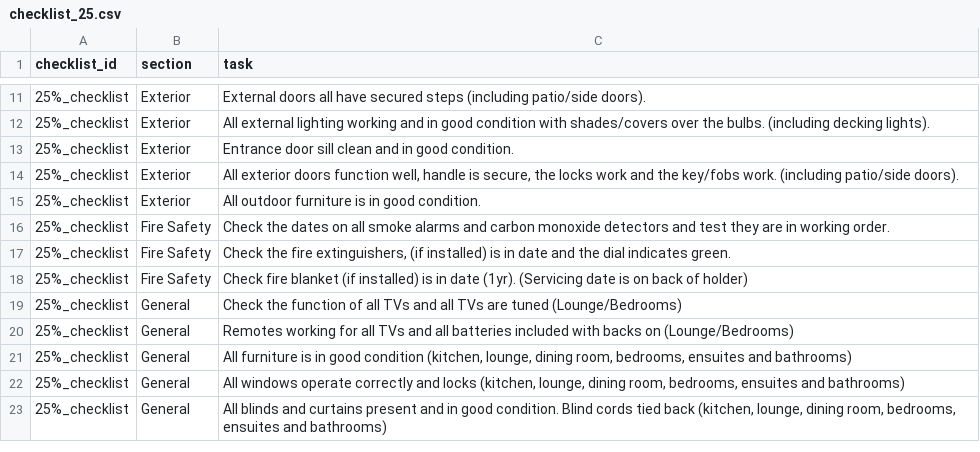
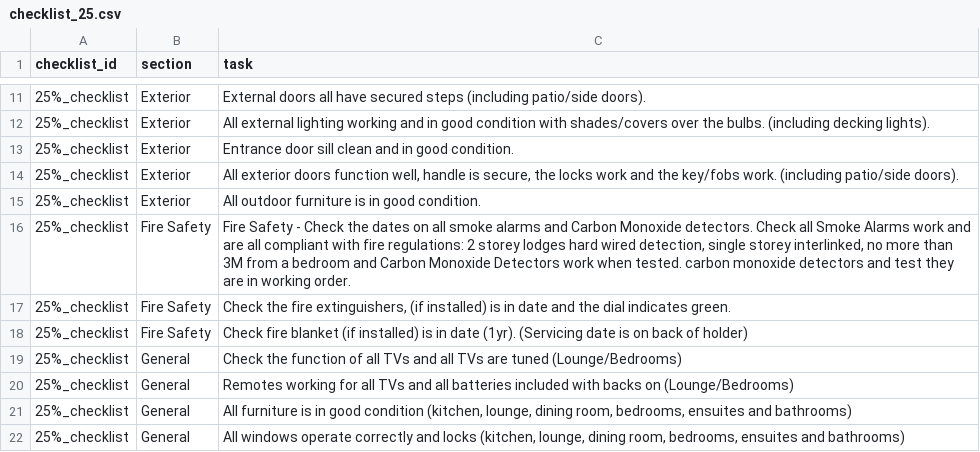
Before and after one commit to CyberneticFrog/checklib, a CSV file: checks/checklist_25.csv, drawn as a sheet; only a part is shown, gaps mark what is left out; the shorter side is filled out with more unchanged rows.

```diff
--- a/checks/checklist_25.csv
+++ b/checks/checklist_25.csv
@@ -15,3 +15,3 @@ checklist_id,section,task
 25%_checklist,Exterior,All outdoor furniture is in good condition.
-25%_checklist,Fire Safety,Check the dates on all smoke alarms and carbon monoxide detectors and test they are in working order.
+25%_checklist,Fire Safety,"Fire Safety - Check the dates on all smoke alarms and Carbon Monoxide detectors. Check all Smoke Alarms work and are all compliant with fire regulations: 2 storey lodges hard wired detection, single storey interlinked, no more than 3M from a bedroom and Carbon Monoxide Detectors work when tested. carbon monoxide detectors and test they are in working order."
 25%_checklist,Fire Safety,"Check the fire extinguishers, (if installed) is in date and the dial indicates green."
```
Also changed, not shown: checks/checklist_hadc.csv, 1 other file.
